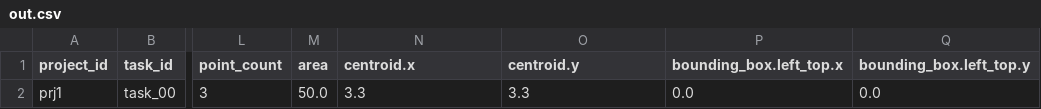
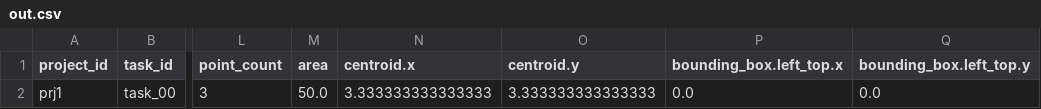
Before and after one commit to kurusugawa-computer/annofab-cli, a CSV file: docs/command_reference/annotation_zip/list_polygon_annotation/out.csv, drawn as a sheet; only a part is shown, gaps mark what is left out; the diff names each change by its address in the sheet, - before the commit and + after, or states it on an @@ line.

```diff
--- a/docs/command_reference/annotation_zip/list_polygon_annotation/out.csv
+++ b/docs/command_reference/annotation_zip/list_polygon_annotation/out.csv
-N2 (centroid.x): 3.3
+N2 (centroid.x): 3.333333333333333
-O2 (centroid.y): 3.3
+O2 (centroid.y): 3.333333333333333
```
Also changed, not shown: docs/command_reference/annotation_zip/list_3d_bounding_box_annotation/out.csv, docs/command_reference/annotation_zip/list_polyline_annotation/out.csv, 3 other files.
